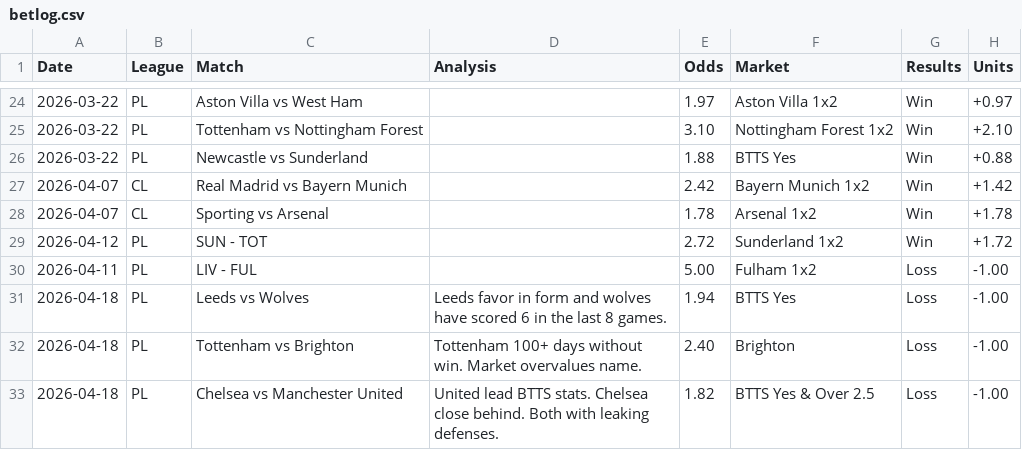
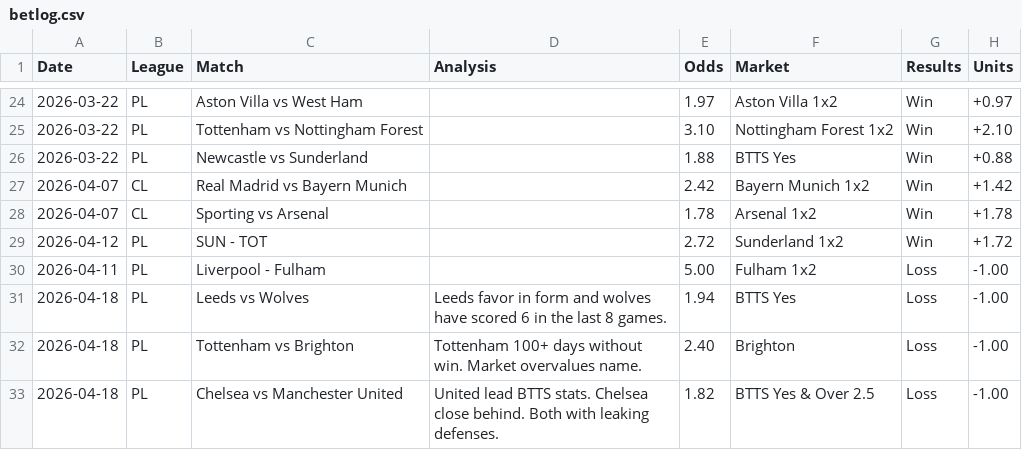
Before and after one commit to PLBETS/PLBETS.github.io, a CSV file: csv/betlog.csv, drawn as a sheet; only a part is shown, gaps mark what is left out.

Commit message:
Update betlog.csv

```diff
--- a/csv/betlog.csv
+++ b/csv/betlog.csv
@@ -29,3 +29,3 @@ Date,League,Match,Analysis,Odds,Market,Results,Units
 2026-04-12,PL,SUN - TOT,,2.72,Sunderland 1x2,Win,+1.72
-2026-04-11,PL,LIV - FUL,,5.00,Fulham 1x2,Loss,-1.00
+2026-04-11,PL,Liverpool - Fulham,,5.00,Fulham 1x2,Loss,-1.00
 2026-04-18,PL,Leeds vs Wolves,Leeds favor in form and wolves have scored 6 in the last 8 games.,1.94,BTTS Yes,Loss,-1.00
```
